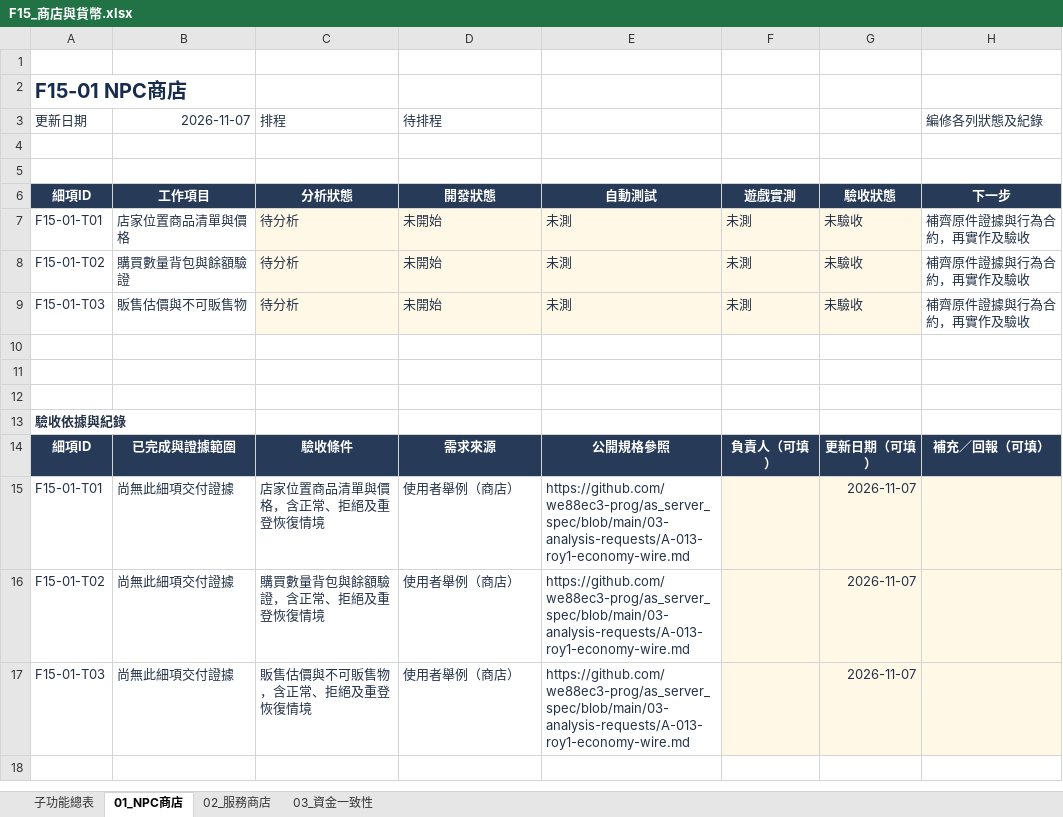
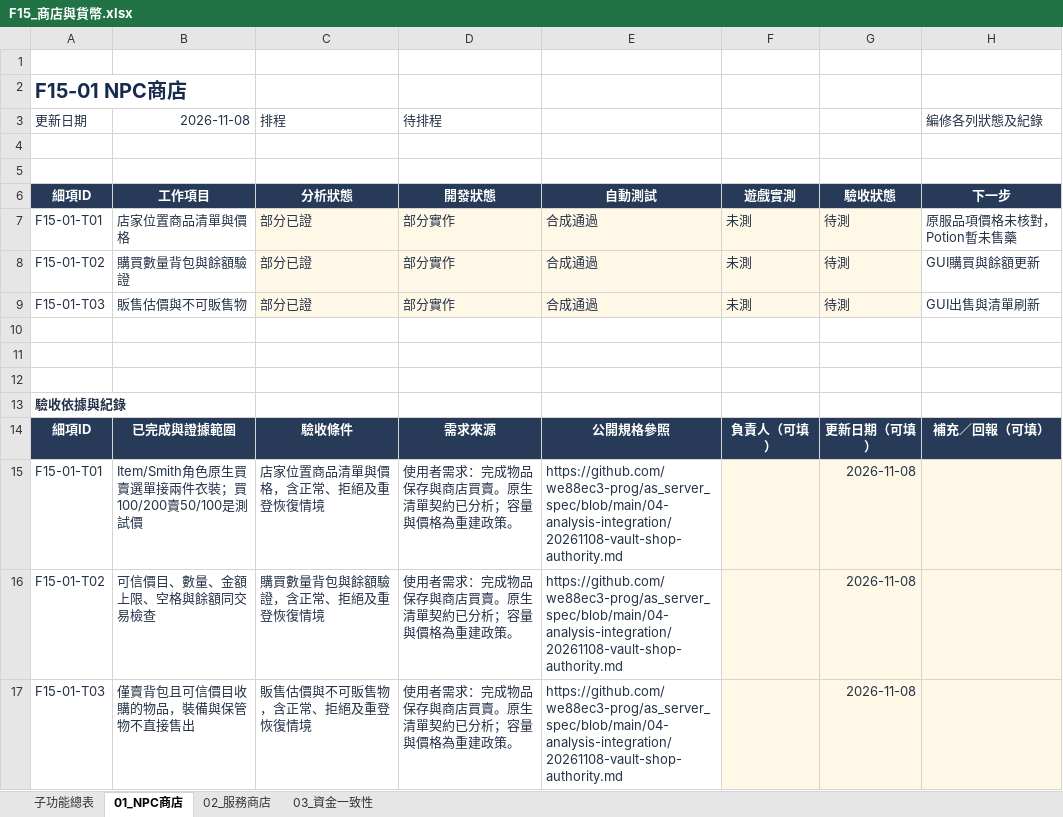
Before and after one commit to we88ec3-prog/as_server_spec, an Excel workbook: 06-development-tracking/details/F15_商店與貨幣.xlsx, sheet 01_NPC商店, drawn as a sheet; values as stored, in another font and other column widths than the file's, no borders; conditional formats and table styles not drawn; the diff names each change by its address in the sheet, - before the commit and + after, or states it on an @@ line.

Commit message:
Document vault and shop authority, native ordering, effect lifecycle and progress

```diff
--- a/06-development-tracking/details/F15_商店與貨幣.xlsx (sheet 01_NPC商店)
+++ b/06-development-tracking/details/F15_商店與貨幣.xlsx (sheet 01_NPC商店)
-B3: 2026-11-07
+B3: 2026-11-08
-C7:C9 (排程): 待分析
+C7:C9 (排程): 部分已證
-D7:D9 (待排程): 未開始
+D7:D9 (待排程): 部分實作
-E7:E9: 未測
+E7:E9: 合成通過
-G7:G9: 未驗收
+G7:G9: 待測
-H7 (編修各列狀態及紀錄): 補齊原件證據與行為合約，再實作及驗收
+H7 (編修各列狀態及紀錄): 原服品項價格未核對，Potion暫未售藥
-H8 (編修各列狀態及紀錄): 補齊原件證據與行為合約，再實作及驗收
+H8 (編修各列狀態及紀錄): GUI購買與餘額更新
-H9 (編修各列狀態及紀錄): 補齊原件證據與行為合約，再實作及驗收
+H9 (編修各列狀態及紀錄): GUI出售與清單刷新
-B15 (2026-11-08): 尚無此細項交付證據
+B15 (2026-11-08): Item/Smith角色原生買賣選單接兩件衣裝；買100/200賣50/100是測試價
-D15:D17 (待排程): 使用者舉例（商店）
+D15:D17 (待排程): 使用者需求：完成物品保存與商店買賣。原生清單契約已分析；容量與價格為重建政策。
-E15:E17: https://github.com/we88ec3-prog/as_server_spec/blob/main/03-analysis-requests/A-013-roy1-economy-wire.md
+E15:E17: https://github.com/we88ec3-prog/as_server_spec/blob/main/04-analysis-integration/20261108-vault-shop-authority.md
-G15:G17: 2026-11-07
+G15:G17: 2026-11-08
-B16 (2026-11-08): 尚無此細項交付證據
+B16 (2026-11-08): 可信價目、數量、金額上限、空格與餘額同交易檢查
-B17 (2026-11-08): 尚無此細項交付證據
+B17 (2026-11-08): 僅賣背包且可信價目收購的物品，裝備與保管物不直接售出
```
Also changed, not shown: sheet 03_資金一致性, sheet 子功能總表, 06-development-tracking/00_Server開發總表.xlsx, 06-development-tracking/details/F13_背包裝備與獨立衣色.xlsx, 19 other files.
